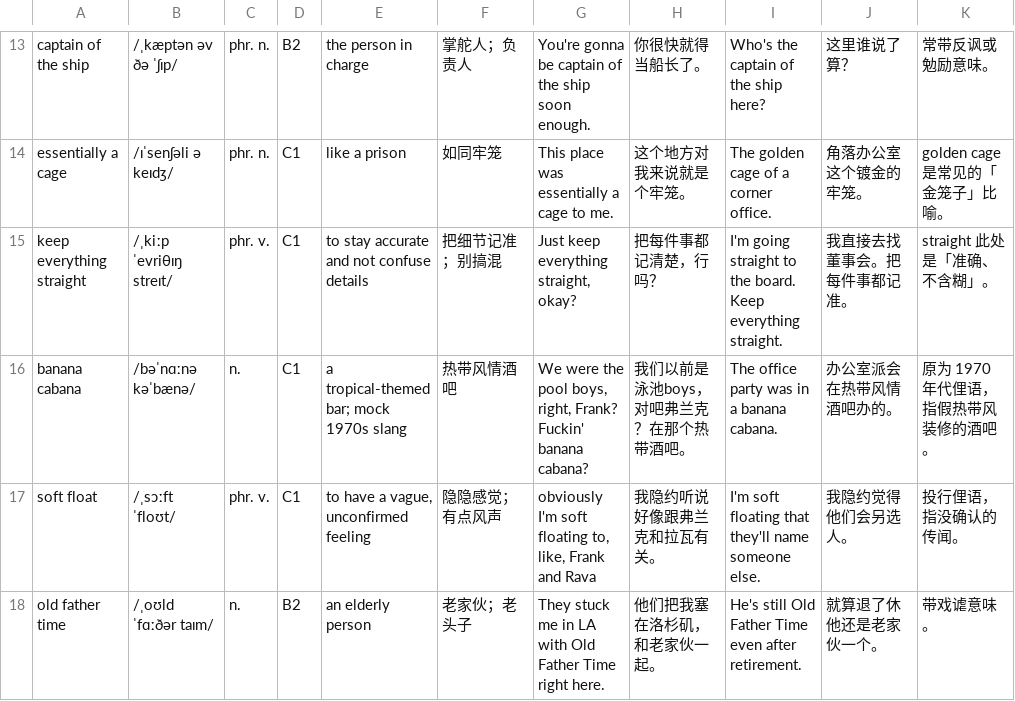
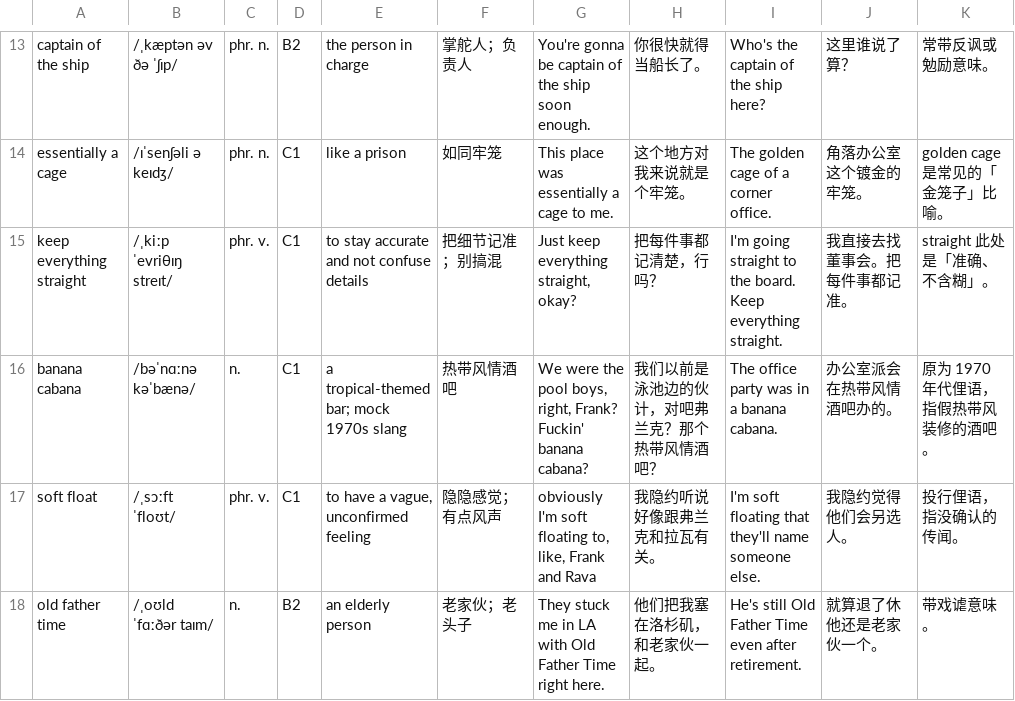
Before and after one commit to adrienlee123/learn-english, a CSV file: data/vocab/succession-s01e01.csv, drawn as a sheet; only a part is shown, gaps mark what is left out.

Commit message:
Update vocabulary and rebuild app

```diff
--- a/data/vocab/succession-s01e01.csv
+++ b/data/vocab/succession-s01e01.csv
@@ -15,3 +15,3 @@ essentially a cage,/ɪˈsenʃəli ə keɪdʒ/,phr. n.,C1,like a prison,如同牢
 keep everything straight,/ˌkiːp ˈevriθɪŋ streɪt/,phr. v.,C1,to stay accurate and not confuse details,把细节记准；别搞混,"Just keep everything straight, okay?",把每件事都记清楚，行吗？,I'm going straight to the board. Keep everything straight.,我直接去找董事会。把每件事都记准。,straight 此处是「准确、不含糊」。
-banana cabana,/bəˈnɑːnə kəˈbænə/,n.,C1,a tropical-themed bar; mock 1970s slang,热带风情酒吧,"We were the pool boys, right, Frank? Fuckin' banana cabana?",我们以前是泳池boys，对吧弗兰克？在那个热带酒吧。,The office party was in a banana cabana.,办公室派会在热带风情酒吧办的。,原为 1970 年代俚语，指假热带风装修的酒吧。
+banana cabana,/bəˈnɑːnə kəˈbænə/,n.,C1,a tropical-themed bar; mock 1970s slang,热带风情酒吧,"We were the pool boys, right, Frank? Fuckin' banana cabana?",我们以前是泳池边的伙计，对吧弗兰克？那个热带风情酒吧？,The office party was in a banana cabana.,办公室派会在热带风情酒吧办的。,原为 1970 年代俚语，指假热带风装修的酒吧。
 soft float,/ˌsɔːft ˈfloʊt/,phr. v.,C1,"to have a vague, unconfirmed feeling",隐隐感觉；有点风声,"obviously I'm soft floating to, like, Frank and Rava",我隐约听说好像跟弗兰克和拉瓦有关。,I'm soft floating that they'll name someone else.,我隐约觉得他们会另选人。,投行俚语，指没确认的传闻。
```
Also changed, not shown: data/vocab/breaking-bad-s01e03.csv, data/vocab/breaking-bad-s01e04.csv, 18 other files.
